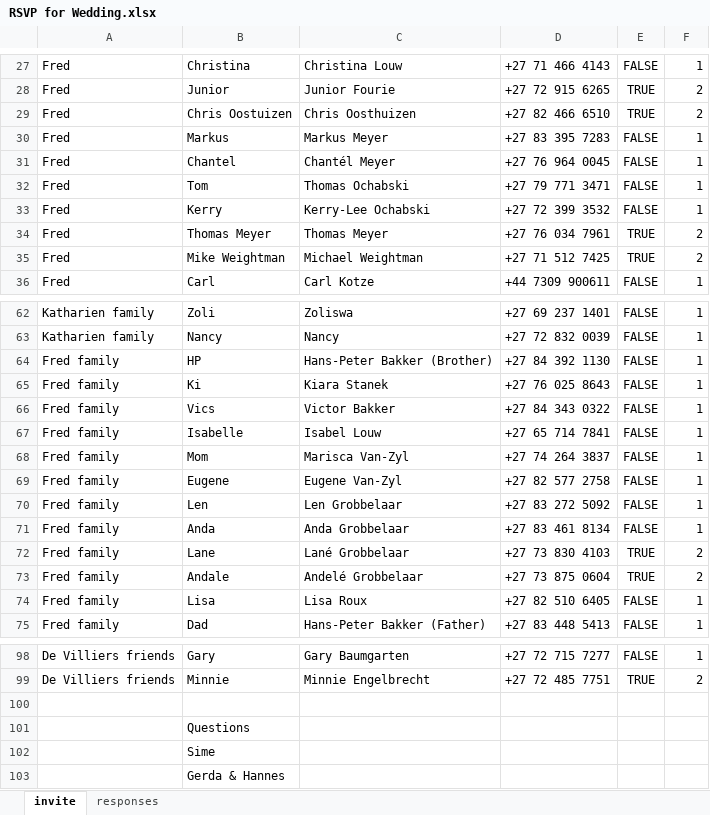
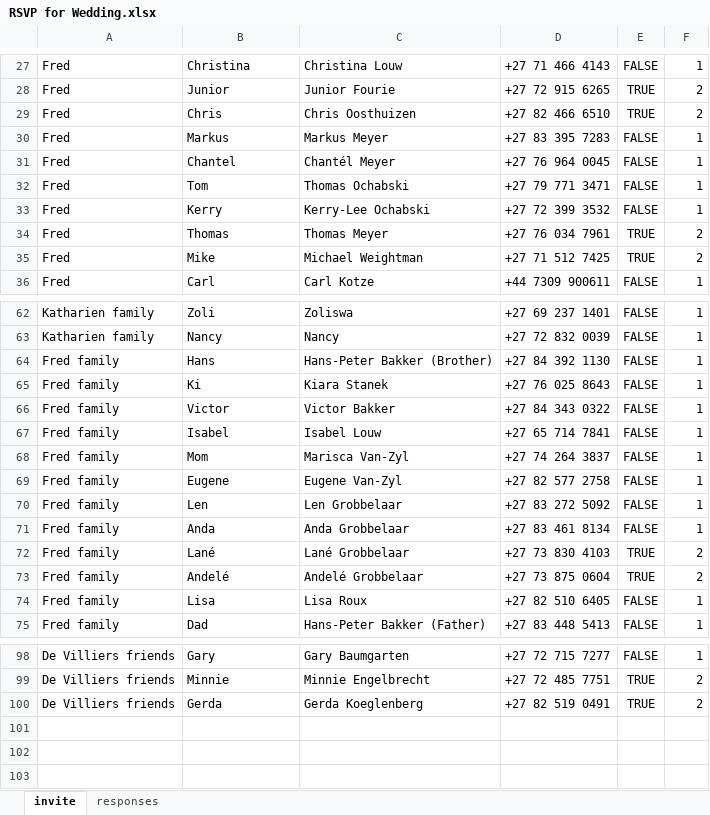
Before and after one commit to FredWrecked/wedding-website, an Excel workbook: python_scripts/RSVP for Wedding.xlsx, sheet invite, drawn as a sheet; only a part is shown, gaps mark what is left out; values as stored, in another font and other column widths than the file's, no borders; charts and pictures and conditional formats not drawn; removed rows and columns are numbered as before the commit, all else as after; the diff covers the shown part only; the diff names each change by its address in the sheet, - before the commit and + after, or states it on an @@ line.

Commit message:
added some names to invites and updated server url after deployment

```diff
--- a/python_scripts/RSVP for Wedding.xlsx (sheet invite)
+++ b/python_scripts/RSVP for Wedding.xlsx (sheet invite)
-B29: Chris Oostuizen
+B29: Chris
-B34: Thomas Meyer
+B34: Thomas
-B35: Mike Weightman
+B35: Mike
-B64: HP
+B64: Hans
-B66: Vics
+B66: Victor
-B67: Isabelle
+B67: Isabel
-B72: Lane
+B72: Lané
-B73: Andale
+B73: Andelé
-row 100: (empty)
+row 100: De Villiers friends | Gerda | Gerda Koeglenberg | +27 82 519 0491 | TRUE | 2
-row 101:  | Questions
-row 102:  | Sime
-row 103:  | Gerda & Hannes
```
Also changed, not shown: 5 edited cells elsewhere in this sheet, formulas that keep their value, charts or pictures, 3 other files.
